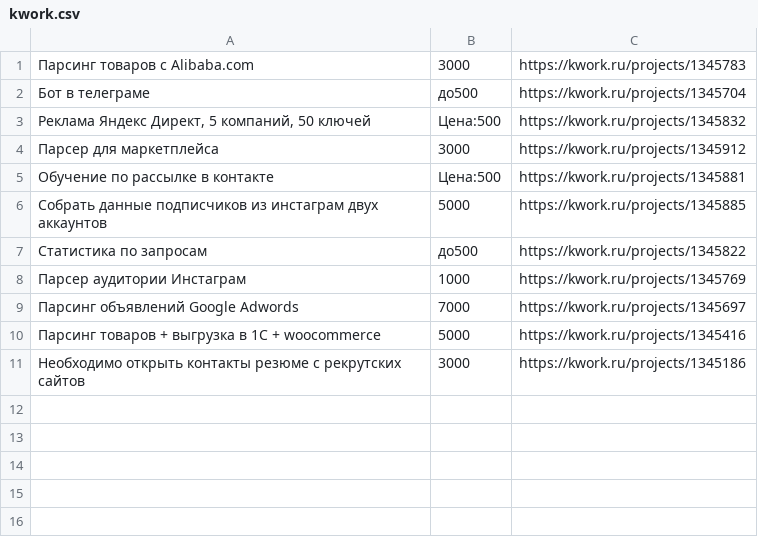
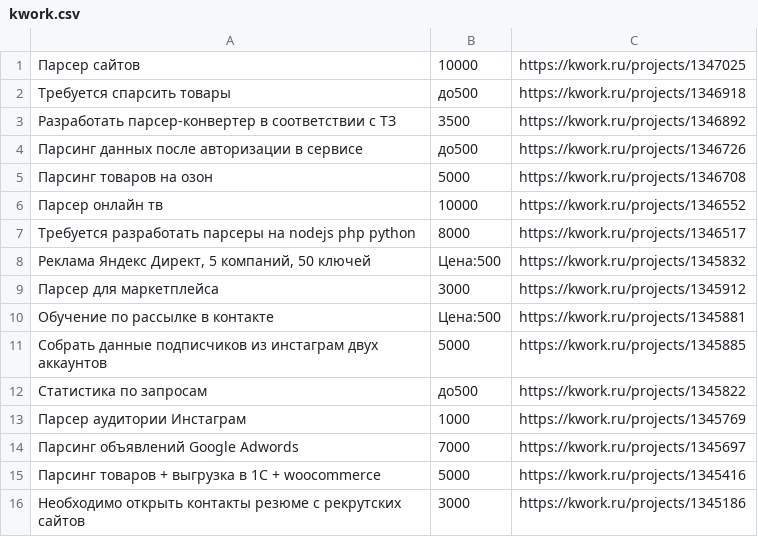
Before and after one commit to kotvickiy/kwork, a CSV file: kwork.csv, drawn as a sheet.

```diff
--- a/kwork.csv
+++ b/kwork.csv
@@ -1,3 +1,8 @@
-Парсинг товаров с Alibaba.com,3000,https://kwork.ru/projects/1345783
-Бот в телеграме,до500,https://kwork.ru/projects/1345704
+Парсер сайтов,10000,https://kwork.ru/projects/1347025
+Требуется спарсить товары,до500,https://kwork.ru/projects/1346918
+Разработать парсер-конвертер в соответствии с ТЗ,3500,https://kwork.ru/projects/1346892
+Парсинг данных после авторизации в сервисе,до500,https://kwork.ru/projects/1346726
+Парсинг товаров на озон,5000,https://kwork.ru/projects/1346708
+Парсер онлайн тв,10000,https://kwork.ru/projects/1346552
+Требуется разработать парсеры на nodejs php python,8000,https://kwork.ru/projects/1346517
 "Реклама Яндекс Директ, 5 компаний, 50 ключей",Цена:500,https://kwork.ru/projects/1345832
```
Also changed, not shown: 7 other files.
